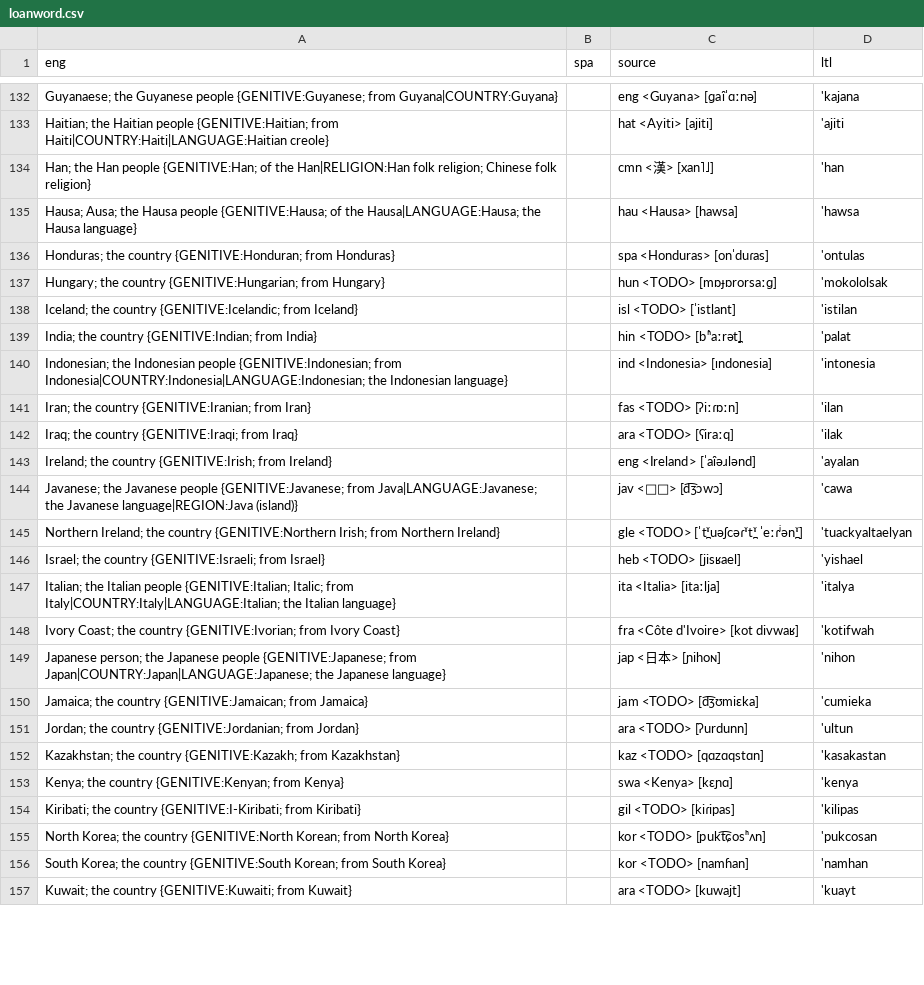
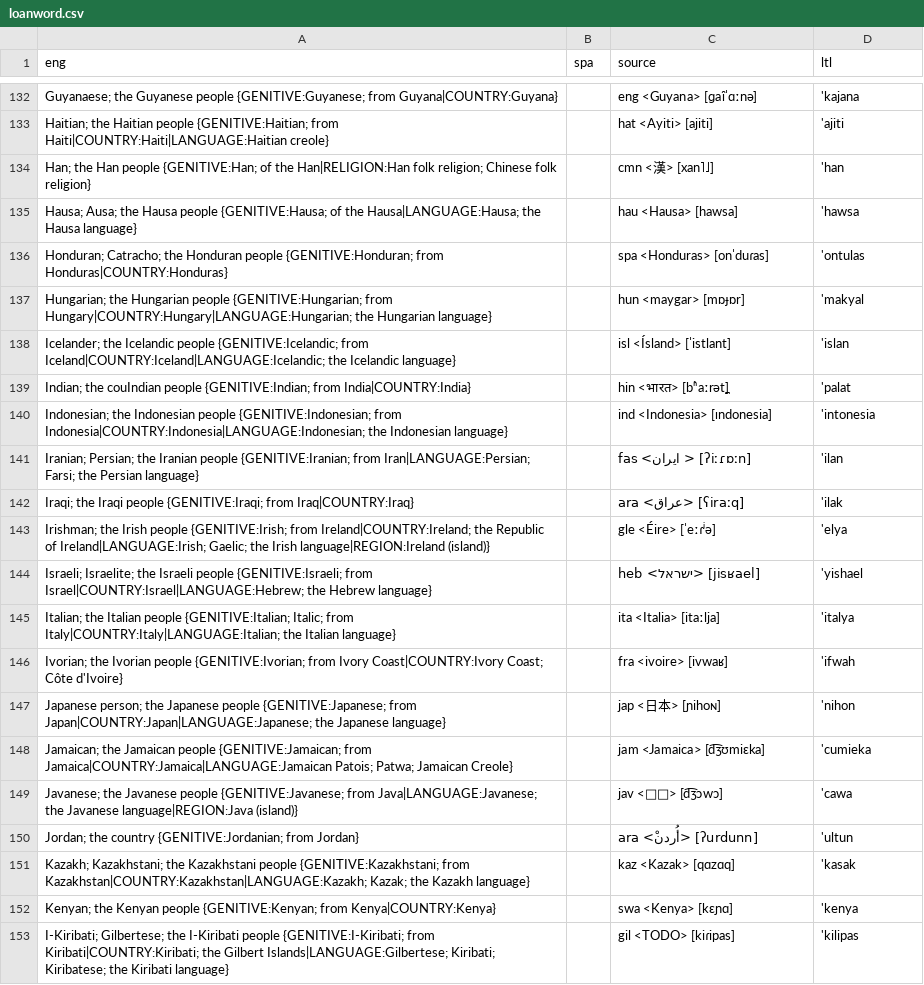
Before and after one commit to jkunimune/Djastiz, a CSV file: src/words/loanword.csv, drawn as a sheet; only a part is shown, gaps mark what is left out; removed rows and columns are numbered as before the commit, all else as after; the diff covers the shown part only; the diff names each change by its address in the sheet, - before the commit and + after, or states it on an @@ line.

```diff
--- a/src/words/loanword.csv
+++ b/src/words/loanword.csv
-A136 (eng): Honduras; the country {GENITIVE:Honduran; from Honduras}
+A136 (eng): Honduran; Catracho; the Honduran people {GENITIVE:Honduran; from Honduras|COUNTRY:Honduras}
-row 137: Hungary; the country {GENITIVE:Hungarian; from Hungary} |  | hun <TODO> [mɒɟɒrorsaːɡ] | 'mokololsak
-row 138: Iceland; the country {GENITIVE:Icelandic; from Iceland} |  | isl <TODO> [ˈistlant] | 'istilan
+row 137: Hungarian; the Hungarian people {GENITIVE:Hungarian; from Hungary|COUNTRY:Hungary|LANGUAGE:Hungarian; the Hungarian language} |  | hun <maygar> [mɒɟɒr] | 'makyal
+row 138: Icelander; the Icelandic people {GENITIVE:Icelandic; from Iceland|COUNTRY:Iceland|LANGUAGE:Icelandic; the Icelandic language} |  | isl <Ísland> [ˈistlant] | 'islan
-A139 (eng): India; the country {GENITIVE:Indian; from India}
+A139 (eng): Indian; the couIndian people {GENITIVE:Indian; from India|COUNTRY:India}
-C139 (source): hin <TODO> [bʱaːrət̪]
+C139 (source): hin <भारत> [bʱaːrət̪]
-A141 (eng): Iran; the country {GENITIVE:Iranian; from Iran}
+A141 (eng): Iranian; Persian; the Iranian people {GENITIVE:Iranian; from Iran|LANGUAGE:Persian; Farsi; the Persian language}
-C141 (source): fas <TODO> [ʔiːɾɒːn]
+C141 (source): fas <ایران > [ʔiːɾɒːn]
-A142 (eng): Iraq; the country {GENITIVE:Iraqi; from Iraq}
+A142 (eng): Iraqi; the Iraqi people {GENITIVE:Iraqi; from Iraq|COUNTRY:Iraq}
-C142 (source): ara <TODO> [ʕiraːq]
+C142 (source): ara <عراق> [ʕiraːq]
-row 143: Ireland; the country {GENITIVE:Irish; from Ireland} |  | eng <Ireland> [ˈaɪ̯əɹlənd] | 'ayalan
+row 143: Irishman; the Irish people {GENITIVE:Irish; from Ireland|COUNTRY:Ireland; the Republic of Ireland|LANGUAGE:Irish; Gaelic; the Irish language|REGION:Ireland (island)} |  | gle <Éire> [ˈeːɾʲə] | 'elya
+row 144: Israeli; Israelite; the Israeli people {GENITIVE:Israeli; from Israel|COUNTRY:Israel|LANGUAGE:Hebrew; the Hebrew language} |  | heb <ישראל> [jisʁael] | 'yishael
@@ row 147 moved to row 145: Italian; the Italian people {GENITIVE:It… @@
+row 146: Ivorian; the Ivorian people {GENITIVE:Ivorian; from Ivory Coast|COUNTRY:Ivory Coast; Côte d'Ivoire} |  | fra <ivoire> [ivwaʁ] | 'ifwah
@@ row 149 moved to row 147: Japanese person; the Japanese people {GE… @@
+row 148: Jamaican; the Jamaican people {GENITIVE:Jamaican; from Jamaica|COUNTRY:Jamaica|LANGUAGE:Jamaican Patois; Patwa; Jamaican Creole} |  | jam <Jamaica> [d͡ʒʊmiɛka] | 'cumieka
-row 145: Northern Ireland; the country {GENITIVE:Northern Irish; from Northern Ireland} |  | gle <TODO> [ˈt̪ˠuəʃcəɾˠt̪ˠ ˈeːɾʲən̪ˠ] | 'tuackyaltaelyan
-row 146: Israel; the country {GENITIVE:Israeli; from Israel} |  | heb <TODO> [jisʁael] | 'yishael
-row 148: Ivory Coast; the country {GENITIVE:Ivorian; from Ivory Coast} |  | fra <Côte d'Ivoire> [kot divwaʁ] | 'kotifwah
-row 150: Jamaica; the country {GENITIVE:Jamaican; from Jamaica} |  | jam <TODO> [d͡ʒʊmiɛka] | 'cumieka
-C150 (source): ara <TODO> [ʔurdunn]
+C150 (source): ara <ْأُردن> [ʔurdunn]
-row 152: Kazakhstan; the country {GENITIVE:Kazakh; from Kazakhstan} |  | kaz <TODO> [qɑzɑqstɑn] | 'kasakastan
+row 151: Kazakh; Kazakhstani; the Kazakhstani people {GENITIVE:Kazakhstani; from Kazakhstan|COUNTRY:Kazakhstan|LANGUAGE:Kazakh; Kazak; the Kazakh language} |  | kaz <Kazak> [qɑzɑq] | 'kasak
-A152 (eng): Kenya; the country {GENITIVE:Kenyan; from Kenya}
+A152 (eng): Kenyan; the Kenyan people {GENITIVE:Kenyan; from Kenya|COUNTRY:Kenya}
-A153 (eng): Kiribati; the country {GENITIVE:I-Kiribati; from Kiribati}
+A153 (eng): I-Kiribati; Gilbertese; the I-Kiribati people {GENITIVE:I-Kiribati; from Kiribati|COUNTRY:Kiribati; the Gilbert Islands|LANGUAGE:Gilbertese; Kiribati; Kiribatese; the Kiribati language}
-row 155: North Korea; the country {GENITIVE:North Korean; from North Korea} |  | kor <TODO> [pukt͡ɕosʰʌn] | 'pukcosan
-row 156: South Korea; the country {GENITIVE:South Korean; from South Korea} |  | kor <TODO> [namɦan] | 'namhan
-row 157: Kuwait; the country {GENITIVE:Kuwaiti; from Kuwait} |  | ara <TODO> [kuwajt] | 'kuayt
```
Also changed, not shown: 6 added rows, 3 removed rows and 7 edited cells elsewhere in this file, src/words/compound word.csv, 1 other file.
